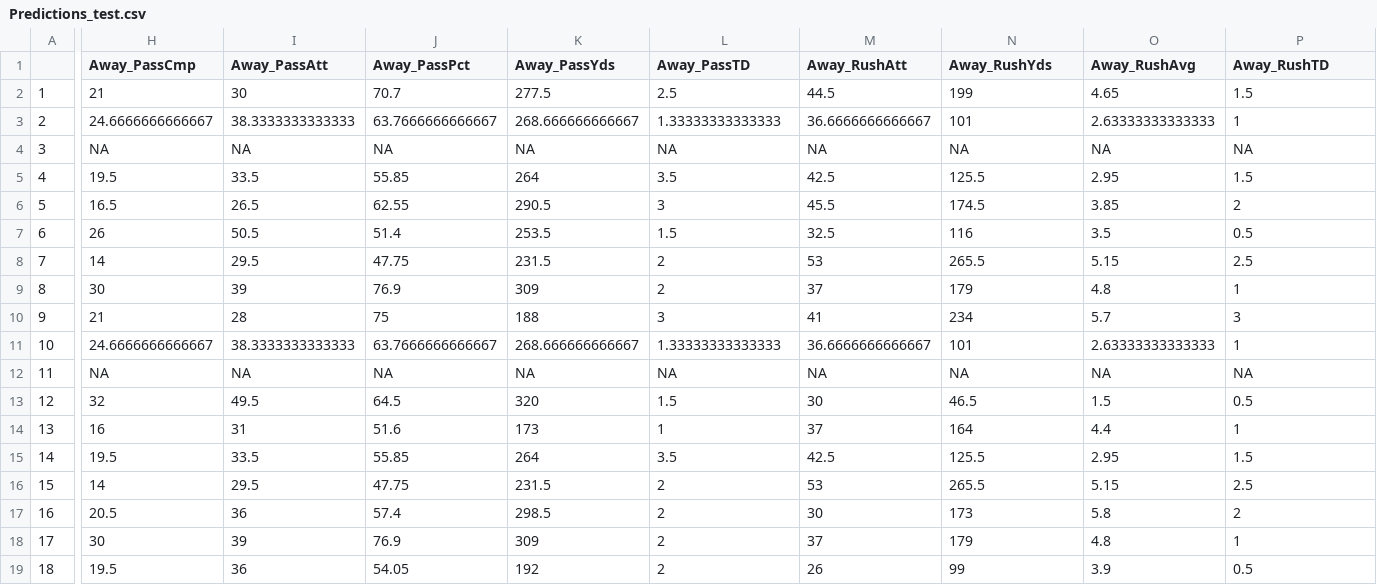
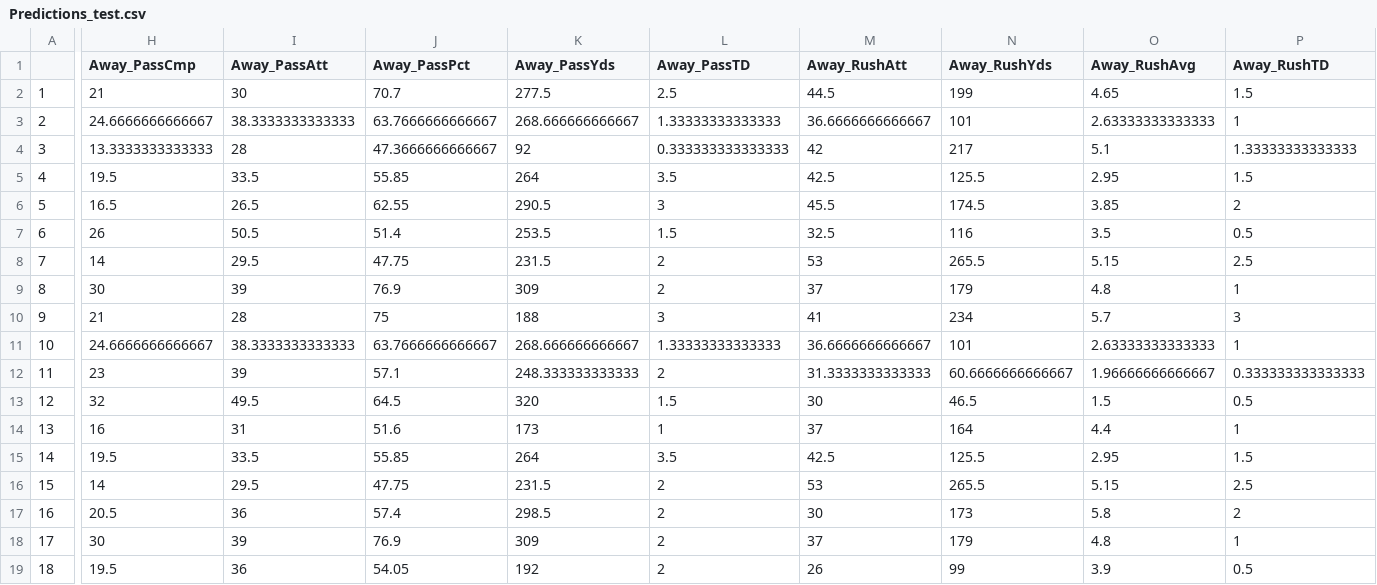
Before and after one commit to mattymo18/Project-2-STOR-390, a CSV file: Predictions_test.csv, drawn as a sheet; only a part is shown, gaps mark what is left out; the diff covers the shown part only; the diff names each change by its address in the sheet, - before the commit and + after, or states it on an @@ line.

Commit message:
CSV Update

```diff
--- a/Predictions_test.csv
+++ b/Predictions_test.csv
-H4 (Away_PassCmp): NA
+H4 (Away_PassCmp): 13.3333333333333
-I4 (Away_PassAtt): NA
+I4 (Away_PassAtt): 28
-J4 (Away_PassPct): NA
+J4 (Away_PassPct): 47.3666666666667
-K4 (Away_PassYds): NA
+K4 (Away_PassYds): 92
-L4 (Away_PassTD): NA
+L4 (Away_PassTD): 0.333333333333333
-M4 (Away_RushAtt): NA
+M4 (Away_RushAtt): 42
-N4 (Away_RushYds): NA
+N4 (Away_RushYds): 217
-O4 (Away_RushAvg): NA
+O4 (Away_RushAvg): 5.1
-P4 (Away_RushTD): NA
+P4 (Away_RushTD): 1.33333333333333
-H12 (Away_PassCmp): NA
+H12 (Away_PassCmp): 23
-I12 (Away_PassAtt): NA
+I12 (Away_PassAtt): 39
-J12 (Away_PassPct): NA
+J12 (Away_PassPct): 57.1
-K12 (Away_PassYds): NA
+K12 (Away_PassYds): 248.333333333333
-L12 (Away_PassTD): NA
+L12 (Away_PassTD): 2
-M12 (Away_RushAtt): NA
+M12 (Away_RushAtt): 31.3333333333333
-N12 (Away_RushYds): NA
+N12 (Away_RushYds): 60.6666666666667
-O12 (Away_RushAvg): NA
+O12 (Away_RushAvg): 1.96666666666667
-P12 (Away_RushTD): NA
+P12 (Away_RushTD): 0.333333333333333
```
Also changed, not shown: 18 edited cells elsewhere in this file.
